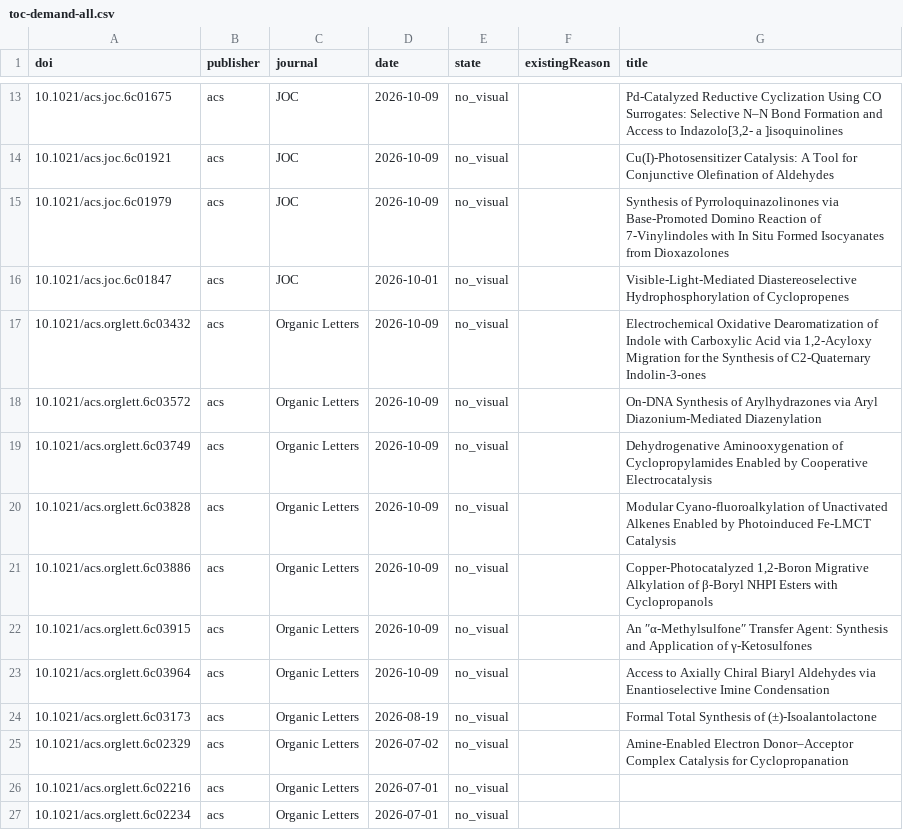
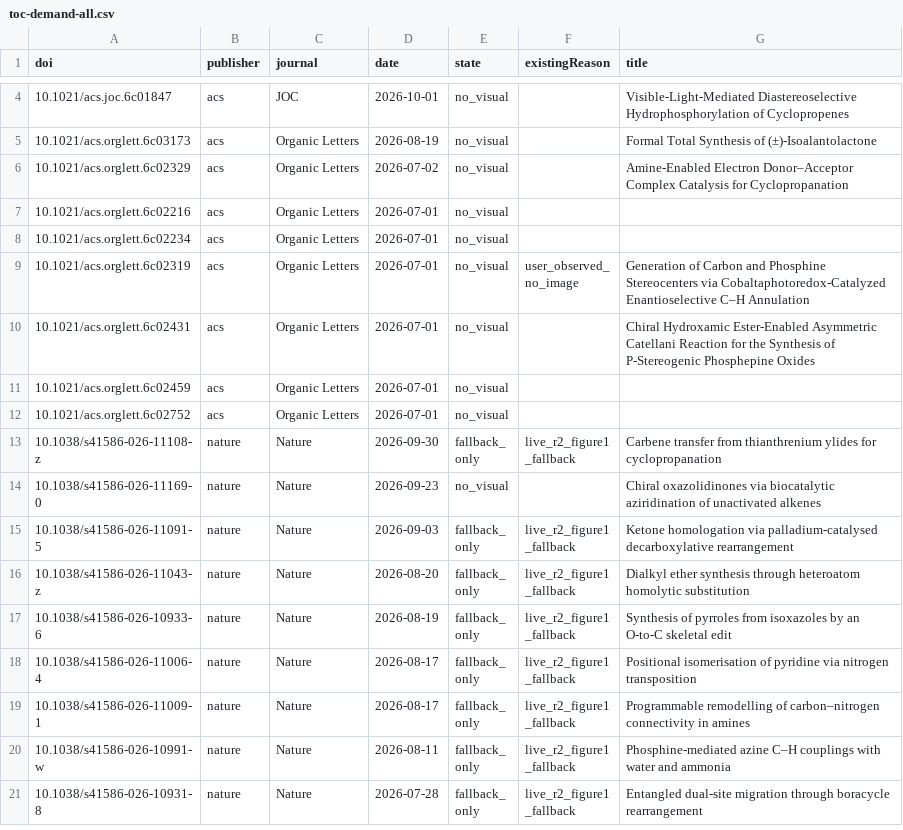
Before and after one commit to zhou526316-sys/organic-synthesis-gallery, a CSV file: toc-collector/queues/toc-demand-all.csv, drawn as a sheet; only a part is shown, gaps mark what is left out; the shorter side is filled out with more unchanged rows; the diff covers the shown part only; the diff names each change by its address in the sheet, - before the commit and + after, or states it on an @@ line.

```diff
--- a/toc-collector/queues/toc-demand-all.csv
+++ b/toc-collector/queues/toc-demand-all.csv
-row 13: 10.1021/acs.joc.6c01675 | acs | JOC | 2026-10-09 | no_visual |  | Pd-Catalyzed Reductive Cyclization Using CO Surrogates: Selective N–N Bond Formation and Access to Indazolo[3,2- a ]isoquinolines
-row 14: 10.1021/acs.joc.6c01921 | acs | JOC | 2026-10-09 | no_visual |  | Cu(I)-Photosensitizer Catalysis: A Tool for Conjunctive Olefination of Aldehydes
-row 15: 10.1021/acs.joc.6c01979 | acs | JOC | 2026-10-09 | no_visual |  | Synthesis of Pyrroloquinazolinones via Base-Promoted Domino Reaction of 7-Vinylindoles with In Situ Formed Isocyanates from Dioxazolones
-row 17: 10.1021/acs.orglett.6c03432 | acs | Organic Letters | 2026-10-09 | no_visual |  | Electrochemical Oxidative Dearomatization of Indole with Carboxylic Acid via 1,2-Acyloxy Migration for the Synthesis of C2-Quaternary Indolin-3-ones
-row 18: 10.1021/acs.orglett.6c03572 | acs | Organic Letters | 2026-10-09 | no_visual |  | On-DNA Synthesis of Arylhydrazones via Aryl Diazonium-Mediated Diazenylation
-row 19: 10.1021/acs.orglett.6c03749 | acs | Organic Letters | 2026-10-09 | no_visual |  | Dehydrogenative Aminooxygenation of Cyclopropylamides Enabled by Cooperative Electrocatalysis
-row 20: 10.1021/acs.orglett.6c03828 | acs | Organic Letters | 2026-10-09 | no_visual |  | Modular Cyano-fluoroalkylation of Unactivated Alkenes Enabled by Photoinduced Fe-LMCT Catalysis
-row 21: 10.1021/acs.orglett.6c03886 | acs | Organic Letters | 2026-10-09 | no_visual |  | Copper-Photocatalyzed 1,2-Boron Migrative Alkylation of β-Boryl NHPI Esters with Cyclopropanols
-row 22: 10.1021/acs.orglett.6c03915 | acs | Organic Letters | 2026-10-09 | no_visual |  | An ″α-Methylsulfone″ Transfer Agent: Synthesis and Application of γ-Ketosulfones
-row 23: 10.1021/acs.orglett.6c03964 | acs | Organic Letters | 2026-10-09 | no_visual |  | Access to Axially Chiral Biaryl Aldehydes via Enantioselective Imine Condensation
```
Also changed, not shown: 11 removed rows and 6 edited cells elsewhere in this file, 11 other files.
